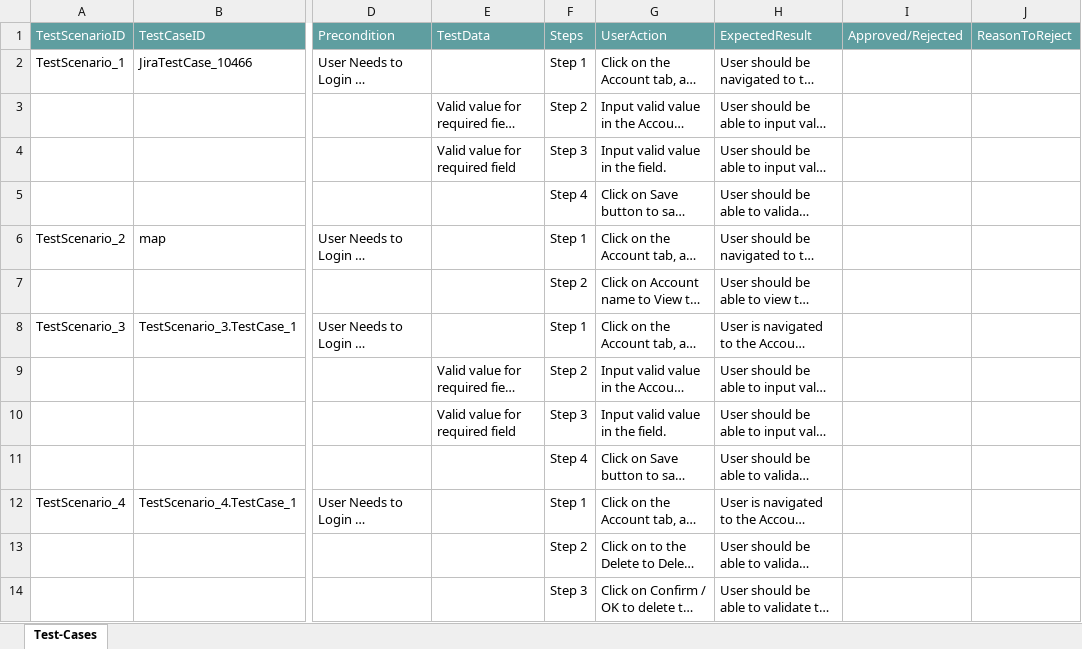
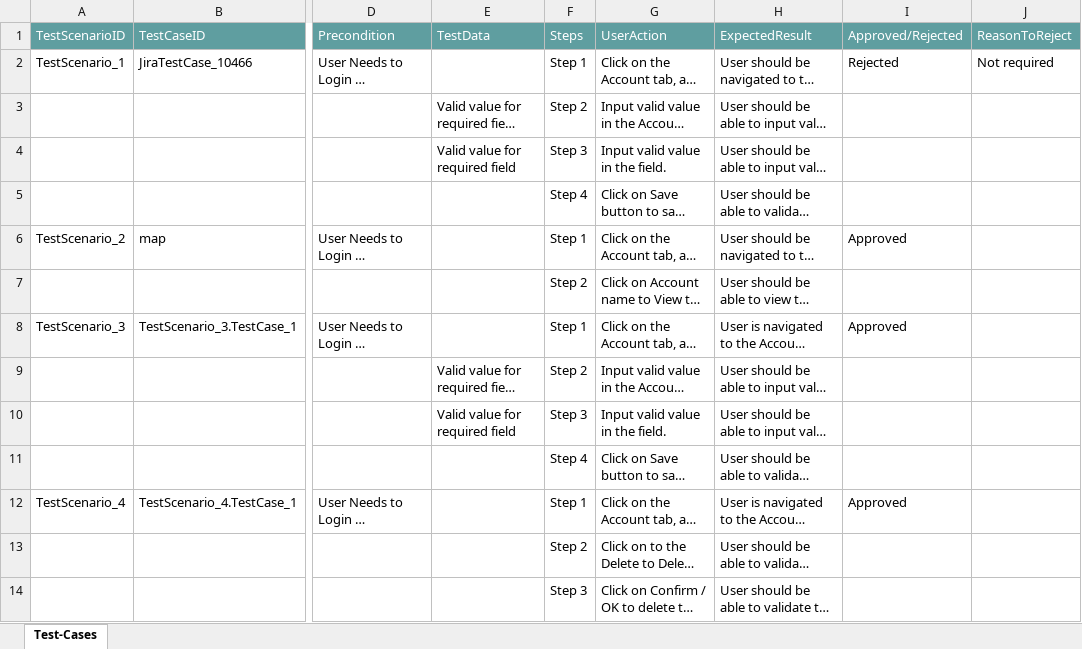
Before and after one commit to ShaikMohamedIrfan/SnapTestNeha, an Excel workbook: New_Acc_Pack.xlsx, sheet Test-Cases, drawn as a sheet; only a part is shown, gaps mark what is left out; long unchanged cells end in …; values as stored, in another font and other column widths than the file's, no borders; table styles not drawn; the diff names each change by its address in the sheet, - before the commit and + after, or states it on an @@ line.

Commit message:
Add files via upload

```diff
--- a/New_Acc_Pack.xlsx (sheet Test-Cases)
+++ b/New_Acc_Pack.xlsx (sheet Test-Cases)
-I2 (Approved/Rejected): (empty)
+I2 (Approved/Rejected): Rejected
-J2 (ReasonToReject): (empty)
+J2 (ReasonToReject): Not required
-I6 (Approved/Rejected): (empty)
+I6 (Approved/Rejected): Approved
-I8 (Approved/Rejected): (empty)
+I8 (Approved/Rejected): Approved
-I12 (Approved/Rejected): (empty)
+I12 (Approved/Rejected): Approved
```
